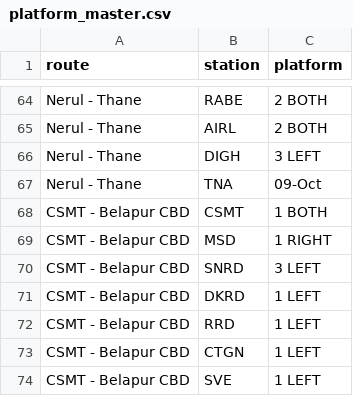
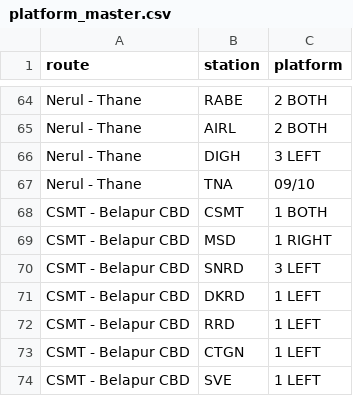
Before and after one commit to alankaarkadu-007/uran-local-timetable, a CSV file: data/platform_master.csv, drawn as a sheet; only a part is shown, gaps mark what is left out; the diff covers the shown part only.

Commit message:
Update platform_master.csv

```diff
--- a/data/platform_master.csv
+++ b/data/platform_master.csv
@@ -66,3 +66,3 @@ Nerul - Thane ,AIRL,2 BOTH
 Nerul - Thane ,DIGH,3 LEFT
-Nerul - Thane ,TNA,09-Oct
+Nerul - Thane ,TNA,09/10
 CSMT - Belapur CBD,CSMT,1 BOTH
```
Also changed, not shown: 5 edited cells elsewhere in this file.
